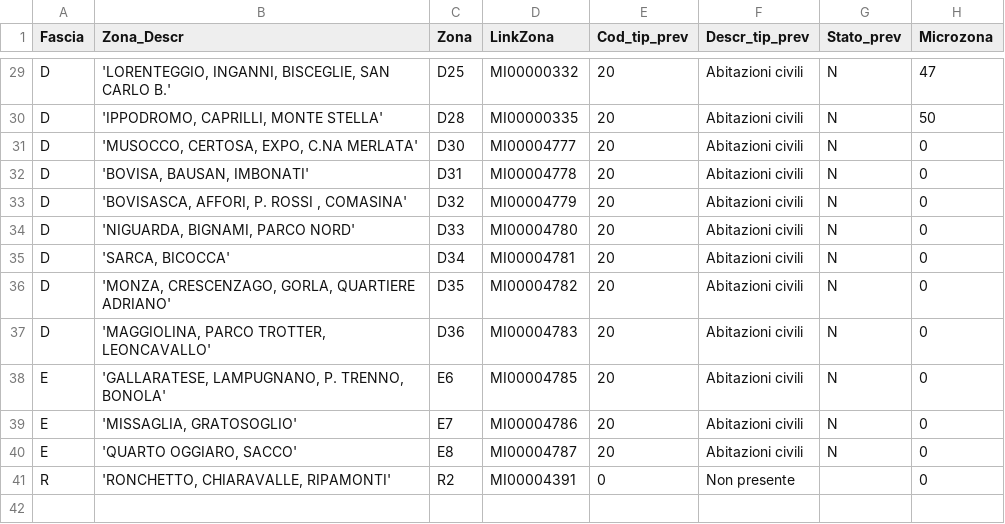
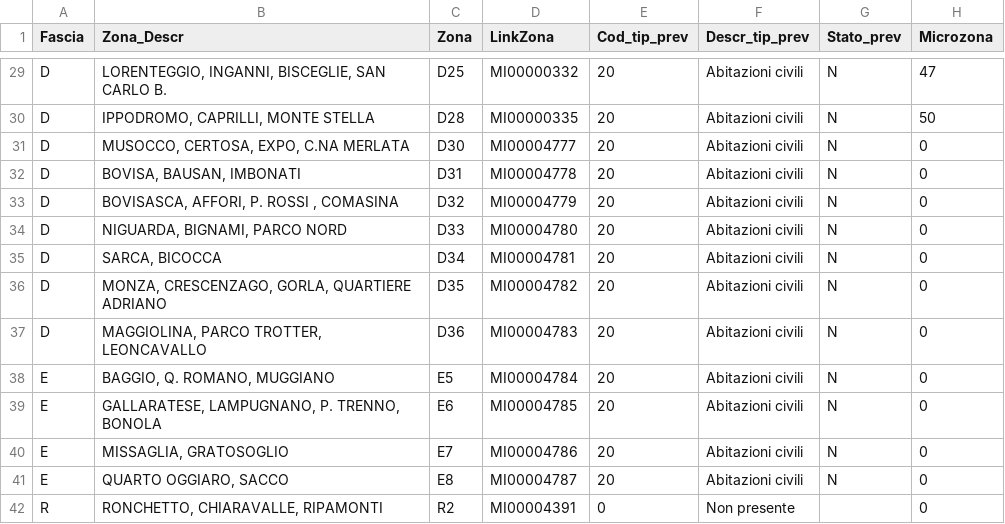
Before and after one commit to lrusso69/CourseraCapstoneTheBattleOfNeighborhoods, a CSV file: milan neighborhoods.csv, drawn as a sheet; only a part is shown, gaps mark what is left out; addresses are those after the commit; the diff covers the shown part only; the diff names each change by its address in the sheet, - before the commit and + after, or states it on an @@ line.

```diff
--- a/milan neighborhoods.csv
+++ b/milan neighborhoods.csv
-B29 (Zona_Descr): 'LORENTEGGIO, INGANNI, BISCEGLIE, SAN CARLO B.'
+B29 (Zona_Descr): LORENTEGGIO, INGANNI, BISCEGLIE, SAN CARLO B.
-B30 (Zona_Descr): 'IPPODROMO, CAPRILLI, MONTE STELLA'
+B30 (Zona_Descr): IPPODROMO, CAPRILLI, MONTE STELLA
-B31 (Zona_Descr): 'MUSOCCO, CERTOSA, EXPO, C.NA MERLATA'
+B31 (Zona_Descr): MUSOCCO, CERTOSA, EXPO, C.NA MERLATA
-B32 (Zona_Descr): 'BOVISA, BAUSAN, IMBONATI'
+B32 (Zona_Descr): BOVISA, BAUSAN, IMBONATI
-B33 (Zona_Descr): 'BOVISASCA, AFFORI, P. ROSSI , COMASINA'
+B33 (Zona_Descr): BOVISASCA, AFFORI, P. ROSSI , COMASINA
-B34 (Zona_Descr): 'NIGUARDA, BIGNAMI, PARCO NORD'
+B34 (Zona_Descr): NIGUARDA, BIGNAMI, PARCO NORD
-B35 (Zona_Descr): 'SARCA, BICOCCA'
+B35 (Zona_Descr): SARCA, BICOCCA
-B36 (Zona_Descr): 'MONZA, CRESCENZAGO, GORLA, QUARTIERE ADRIANO'
+B36 (Zona_Descr): MONZA, CRESCENZAGO, GORLA, QUARTIERE ADRIANO
-B37 (Zona_Descr): 'MAGGIOLINA, PARCO TROTTER, LEONCAVALLO'
+B37 (Zona_Descr): MAGGIOLINA, PARCO TROTTER, LEONCAVALLO
+row 38: E | BAGGIO, Q. ROMANO, MUGGIANO | E5 | MI00004784 | 20 | Abitazioni civili | N | 0
-B39 (Zona_Descr): 'GALLARATESE, LAMPUGNANO, P. TRENNO, BONOLA'
+B39 (Zona_Descr): GALLARATESE, LAMPUGNANO, P. TRENNO, BONOLA
-B40 (Zona_Descr): 'MISSAGLIA, GRATOSOGLIO'
+B40 (Zona_Descr): MISSAGLIA, GRATOSOGLIO
-B41 (Zona_Descr): 'QUARTO OGGIARO, SACCO'
+B41 (Zona_Descr): QUARTO OGGIARO, SACCO
-B42 (Zona_Descr): 'RONCHETTO, CHIARAVALLE, RIPAMONTI'
+B42 (Zona_Descr): RONCHETTO, CHIARAVALLE, RIPAMONTI
```
Also changed, not shown: 27 edited cells elsewhere in this file.
